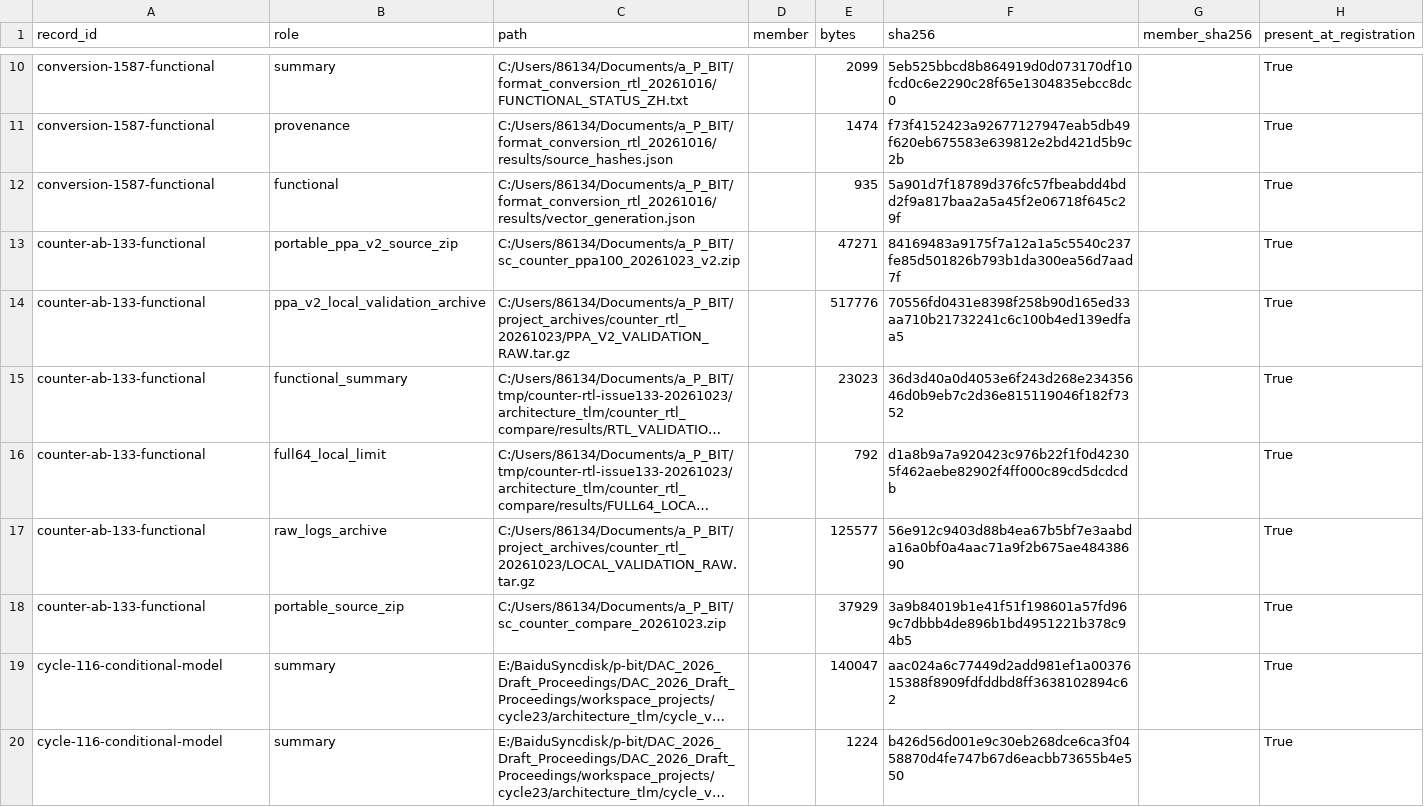
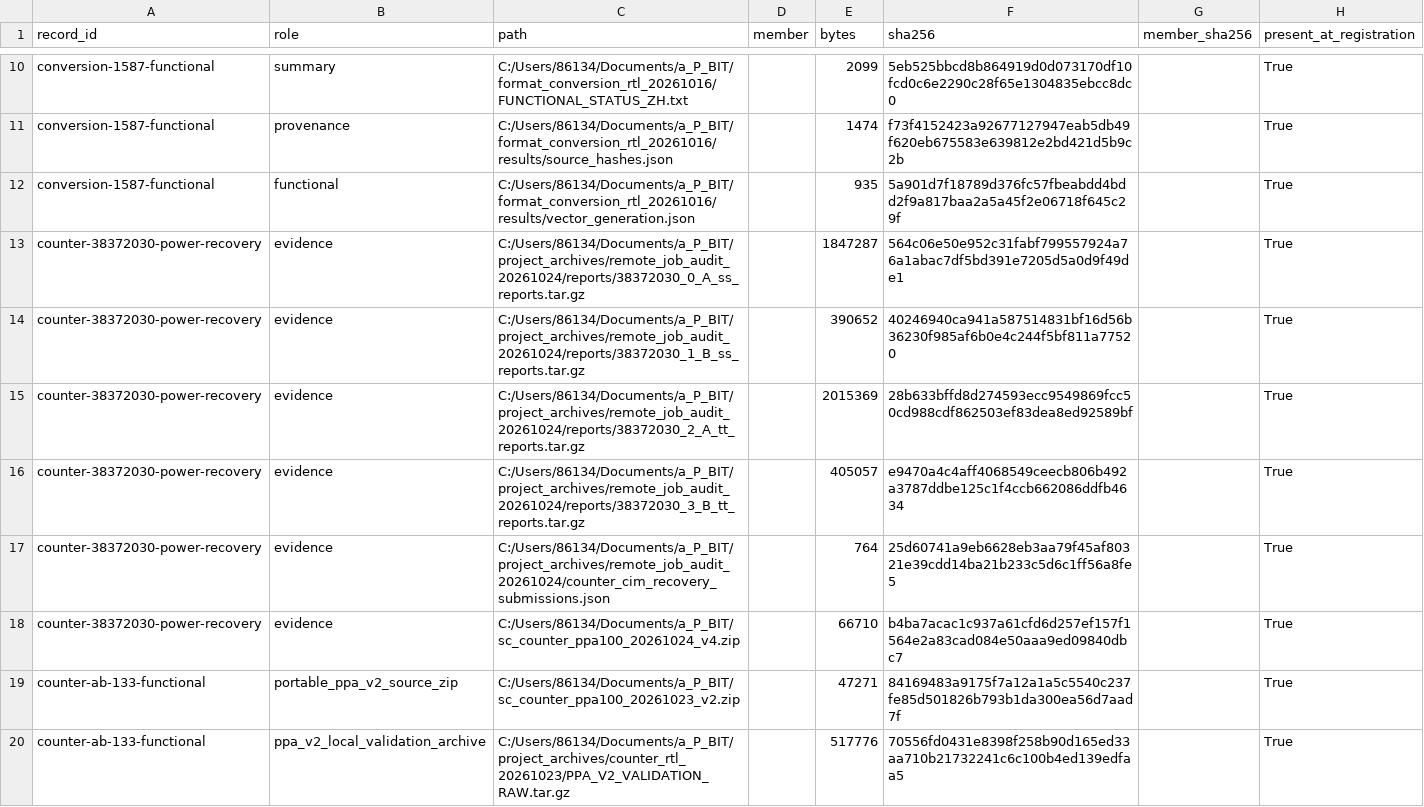
Before and after one commit to rayggxia-workspace/pbit-llm-qwen-baselines, a CSV file: digital_circuit_simulation_registry/artifact_locations.csv, drawn as a sheet; only a part is shown, gaps mark what is left out; the shorter side is filled out with more unchanged rows; long unchanged cells end in ….

Commit message:
Record remote PPA recovery and audit for issue 133

```diff
--- a/digital_circuit_simulation_registry/artifact_locations.csv
+++ b/digital_circuit_simulation_registry/artifact_locations.csv
@@ -12,2 +12,8 @@ conversion-1587-functional,provenance,C:/Users/86134/Documents/a_P_BIT/format_co
 conversion-1587-functional,functional,C:/Users/86134/Documents/a_P_BIT/format_conversion_rtl_20261016/results/vector_generation.json,,935,5a901d7f18789d376fc57fbeabdd4bdd2f9a817baa2a5a45f2e06718f645c29f,,True
+counter-38372030-power-recovery,evidence,C:/Users/86134/Documents/a_P_BIT/project_archives/remote_job_audit_20261024/reports/38372030_0_A_ss_reports.tar.gz,,1847287,564c06e50e952c31fabf799557924a76a1abac7df5bd391e7205d5a0d9f49de1,,True
+counter-38372030-power-recovery,evidence,C:/Users/86134/Documents/a_P_BIT/project_archives/remote_job_audit_20261024/reports/38372030_1_B_ss_reports.tar.gz,,390652,40246940ca941a587514831bf16d56b36230f985af6b0e4c244f5bf811a77520,,True
+counter-38372030-power-recovery,evidence,C:/Users/86134/Documents/a_P_BIT/project_archives/remote_job_audit_20261024/reports/38372030_2_A_tt_reports.tar.gz,,2015369,28b633bffd8d274593ecc9549869fcc50cd988cdf862503ef83dea8ed92589bf,,True
+counter-38372030-power-recovery,evidence,C:/Users/86134/Documents/a_P_BIT/project_archives/remote_job_audit_20261024/reports/38372030_3_B_tt_reports.tar.gz,,405057,e9470a4c4aff4068549ceecb806b492a3787ddbe125c1f4ccb662086ddfb4634,,True
+counter-38372030-power-recovery,evidence,C:/Users/86134/Documents/a_P_BIT/project_archives/remote_job_audit_20261024/counter_cim_recovery_submissions.json,,764,25d60741a9eb6628eb3aa79f45af80321e39cdd14ba21b233c5d6c1ff56a8fe5,,True
+counter-38372030-power-recovery,evidence,C:/Users/86134/Documents/a_P_BIT/sc_counter_ppa100_20261024_v4.zip,,66710,b4ba7acac1c937a61cfd6d257ef157f1564e2a83cad084e50aaa9ed09840dbc7,,True
 counter-ab-133-functional,portable_ppa_v2_source_zip,C:/Users/86134/Documents/a_P_BIT/sc_counter_ppa100_20261023_v2.zip,,47271,84169483a9175f7a12a1a5c5540c237fe85d501826b793b1da300ea56d7aad7f,,True
```
Also changed, not shown: digital_circuit_simulation_registry/archive_inventory.csv, digital_circuit_simulation_registry/runs.csv, 25 other files.
